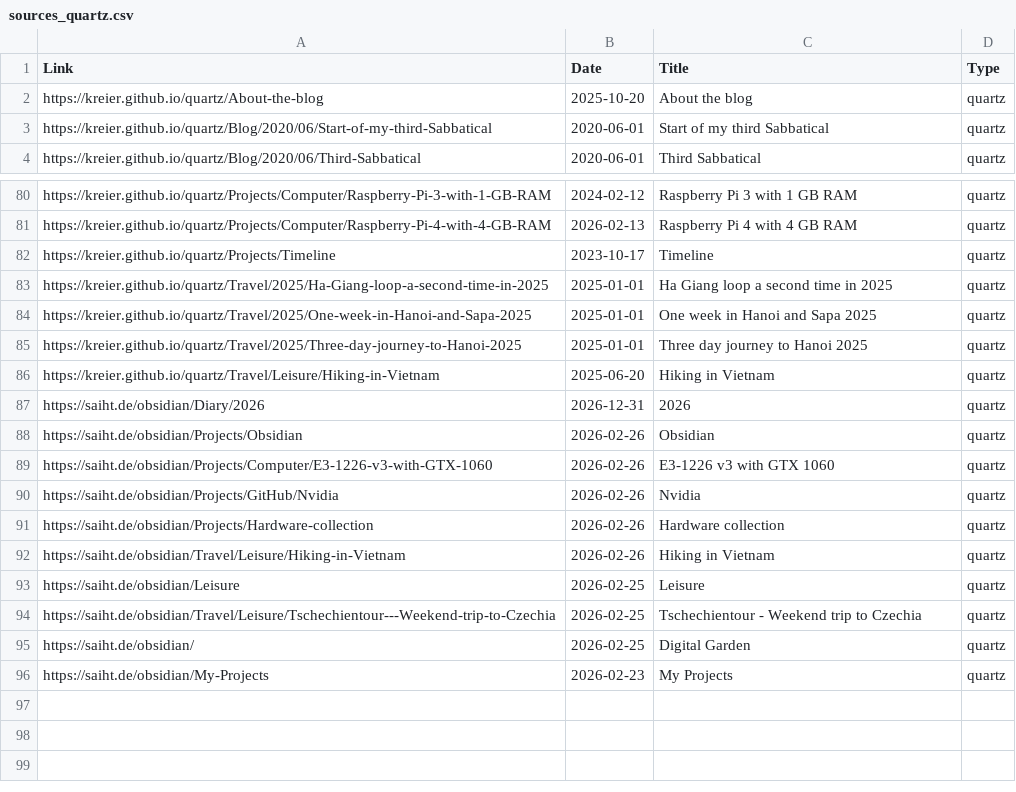
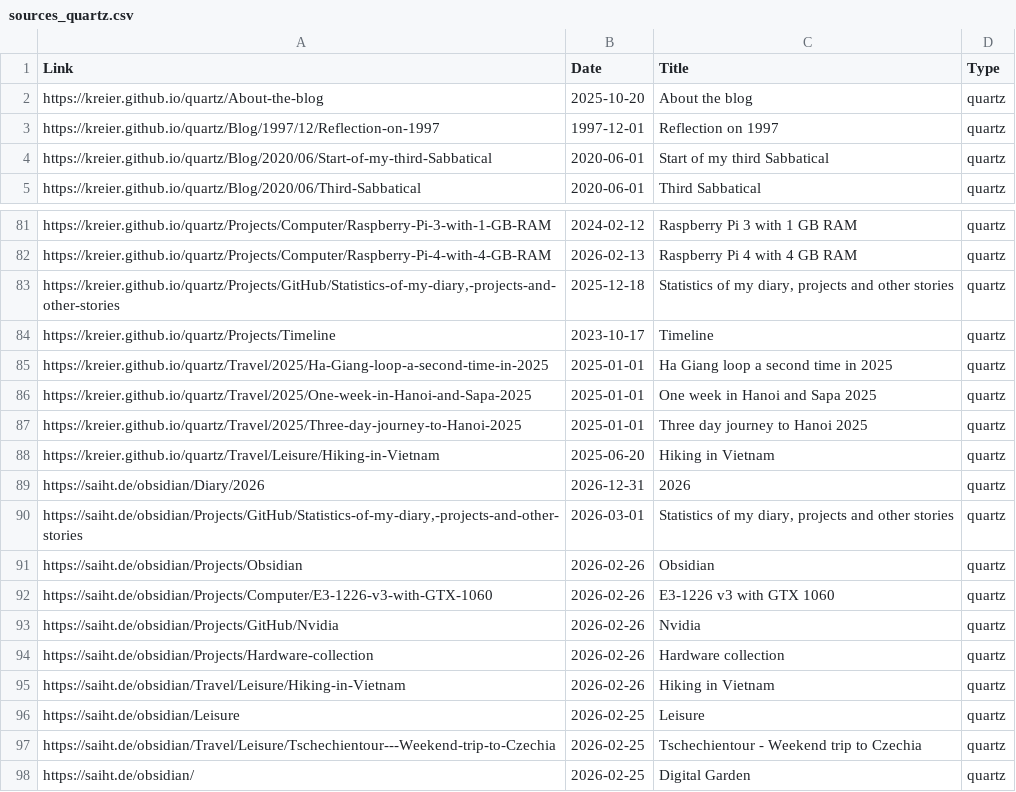
Before and after one commit to hviovn/diary-statistic, a CSV file: data/sources_quartz.csv, drawn as a sheet; only a part is shown, gaps mark what is left out.

```diff
--- a/data/sources_quartz.csv
+++ b/data/sources_quartz.csv
@@ -2,2 +2,3 @@ Link,Date,Title,Type
 https://kreier.github.io/quartz/About-the-blog,2025-10-20,About the blog,quartz
+https://kreier.github.io/quartz/Blog/1997/12/Reflection-on-1997,1997-12-01,Reflection on 1997,quartz
 https://kreier.github.io/quartz/Blog/2020/06/Start-of-my-third-Sabbatical,2020-06-01,Start of my third Sabbatical,quartz
@@ -81,2 +82,3 @@ https://kreier.github.io/quartz/Projects/Computer/Raspberry-Pi-3-with-1-GB-RAM,2
 https://kreier.github.io/quartz/Projects/Computer/Raspberry-Pi-4-with-4-GB-RAM,2026-02-13,Raspberry Pi 4 with 4 GB RAM,quartz
+"https://kreier.github.io/quartz/Projects/GitHub/Statistics-of-my-diary,-projects-and-other-stories",2025-12-18,"Statistics of my diary, projects and other stories",quartz
 https://kreier.github.io/quartz/Projects/Timeline,2023-10-17,Timeline,quartz
@@ -87,2 +89,3 @@ https://kreier.github.io/quartz/Travel/Leisure/Hiking-in-Vietnam,2025-06-20,Hiki
 https://saiht.de/obsidian/Diary/2026,2026-12-31,2026,quartz
+"https://saiht.de/obsidian/Projects/GitHub/Statistics-of-my-diary,-projects-and-other-stories",2026-03-01,"Statistics of my diary, projects and other stories",quartz
 https://saiht.de/obsidian/Projects/Obsidian,2026-02-26,Obsidian,quartz
@@ -95,2 +98 @@ https://saiht.de/obsidian/Travel/Leisure/Tschechientour---Weekend-trip-to-Czechi
 https://saiht.de/obsidian/,2026-02-25,Digital Garden,quartz
-https://saiht.de/obsidian/My-Projects,2026-02-23,My Projects,quartz
```
Also changed, not shown: data/sources_legacy_html.csv, 1 other file.
